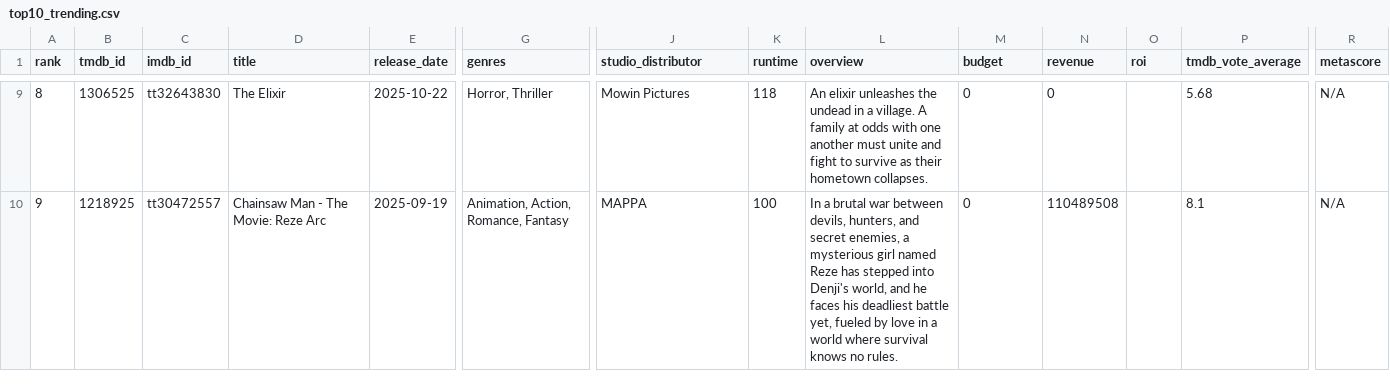
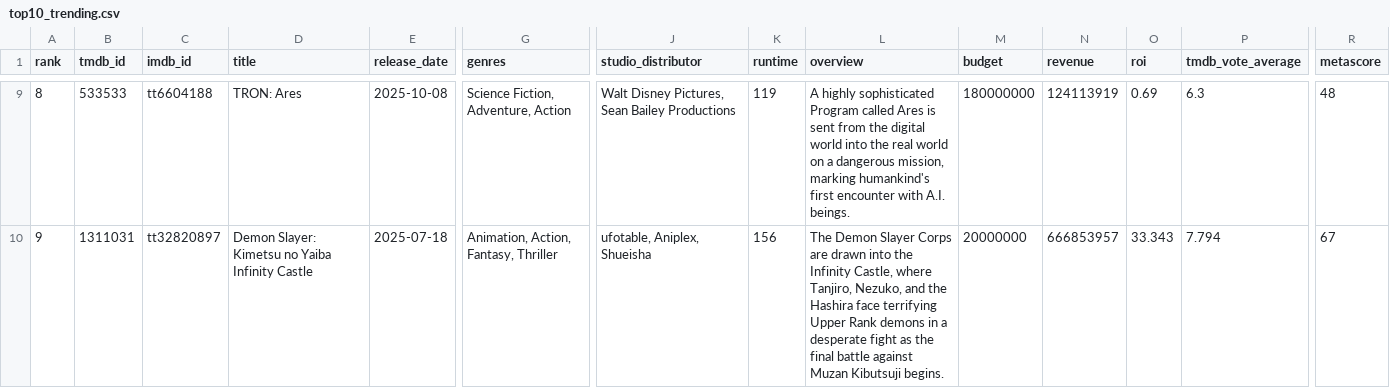
Before and after one commit to minhHuy-Truong/Movie, a CSV file: top10_trending.csv, drawn as a sheet; only a part is shown, gaps mark what is left out; the diff covers the shown part only; the diff names each change by its address in the sheet, - before the commit and + after, or states it on an @@ line.

```diff
--- a/top10_trending.csv
+++ b/top10_trending.csv
-B9 (tmdb_id): 1306525
+B9 (tmdb_id): 533533
-C9 (imdb_id): tt32643830
+C9 (imdb_id): tt6604188
-D9 (title): The Elixir
+D9 (title): TRON: Ares
-E9 (release_date): 2025-10-22
+E9 (release_date): 2025-10-08
-G9 (genres): Horror, Thriller
+G9 (genres): Science Fiction, Adventure, Action
-J9 (studio_distributor): Mowin Pictures
+J9 (studio_distributor): Walt Disney Pictures, Sean Bailey Productions
-K9 (runtime): 118
+K9 (runtime): 119
-L9 (overview): An elixir unleashes the undead in a village. A family at odds with one another must unite and fight to survive as their hometown collapses.
+L9 (overview): A highly sophisticated Program called Ares is sent from the digital world into the real world on a dangerous mission, marking humankind's first encounter with A.I. beings.
-M9 (budget): 0
+M9 (budget): 180000000
-N9 (revenue): 0
+N9 (revenue): 124113919
-O9 (roi): (empty)
+O9 (roi): 0.69
-P9 (tmdb_vote_average): 5.68
+P9 (tmdb_vote_average): 6.3
-R9 (metascore): N/A
+R9 (metascore): 48
-B10 (tmdb_id): 1218925
+B10 (tmdb_id): 1311031
-C10 (imdb_id): tt30472557
+C10 (imdb_id): tt32820897
-D10 (title): Chainsaw Man - The Movie: Reze Arc
+D10 (title): Demon Slayer: Kimetsu no Yaiba Infinity Castle
-E10 (release_date): 2025-09-19
+E10 (release_date): 2025-07-18
-G10 (genres): Animation, Action, Romance, Fantasy
+G10 (genres): Animation, Action, Fantasy, Thriller
-J10 (studio_distributor): MAPPA
+J10 (studio_distributor): ufotable, Aniplex, Shueisha
-K10 (runtime): 100
+K10 (runtime): 156
-L10 (overview): In a brutal war between devils, hunters, and secret enemies, a mysterious girl named Reze has stepped into Denji's world, and he faces his deadliest battle yet, fueled by love in a world where survival knows no rules.
+L10 (overview): The Demon Slayer Corps are drawn into the Infinity Castle, where Tanjiro, Nezuko, and the Hashira face terrifying Upper Rank demons in a desperate fight as the final battle against Muzan Kibutsuji begins.
-M10 (budget): 0
+M10 (budget): 20000000
-N10 (revenue): 110489508
+N10 (revenue): 666853957
-O10 (roi): (empty)
+O10 (roi): 33.343
-P10 (tmdb_vote_average): 8.1
+P10 (tmdb_vote_average): 7.794
-R10 (metascore): N/A
+R10 (metascore): 67
```
Also changed, not shown: 122 edited cells elsewhere in this file, 1 other file.
